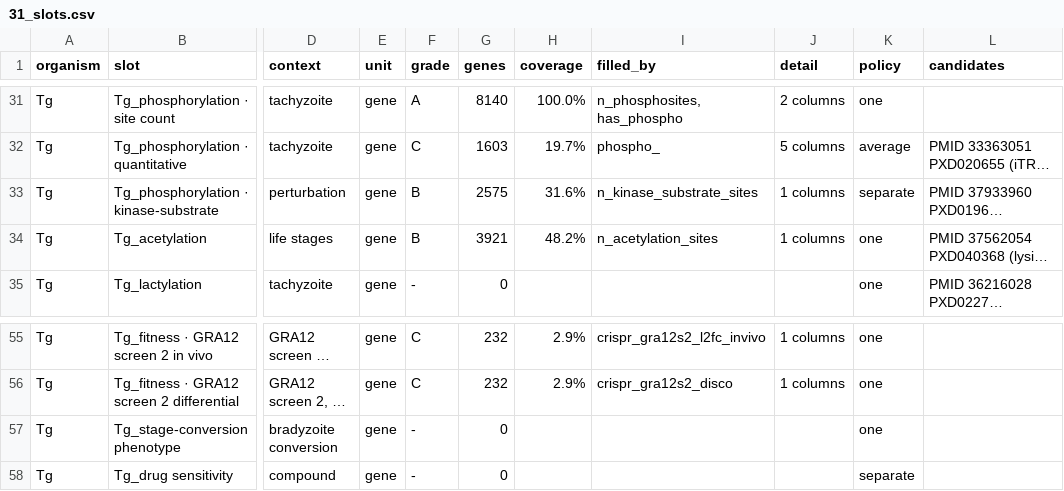
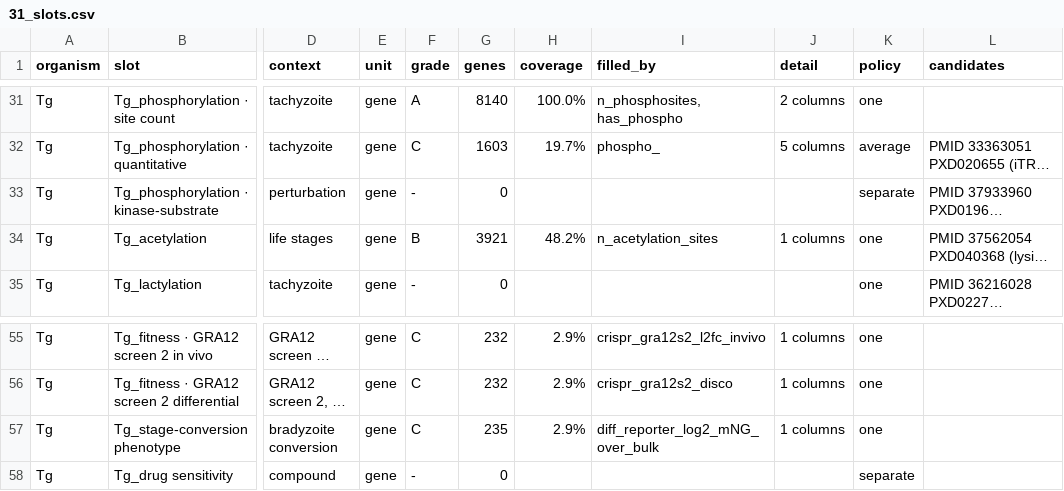
Before and after one commit to EinarOlafsson/starplast, a CSV file: instructions/done/31_slots.csv, drawn as a sheet; only a part is shown, gaps mark what is left out; long unchanged cells end in …; the diff names each change by its address in the sheet, - before the commit and + after, or states it on an @@ line.

Commit message:
Ingest the differentiation reporter screen, register the PRIDE deposits, drop a duplicate
GSE132237 is a targeted CRISPR screen in a differentiation-reporter background. The deposit
publishes guide counts and not a ratio, so screens.differentiation_screen computes the comparison
its design names: guides summed per gene, counts scaled to a common library size, and
log2((mNG+ + 1)/(bulk + 1)) averaged over the two reporter lines at 10 days. 235 genes reach the
node table and fill the stage-conversion phenotype slot.

Which archive member is which sample comes from the series matrix, never from the file name --
matching "L1 mNG+ 10d" against GSM3854790_L1-mNG-10d_S9_L001_R1_001_Counted.txt.gz is a guess about
punctuation, and the first version of this loader found zero arms that way.

The five verified PRIDE deposits get registry entries, which they should have had when their columns
were merged. Writing them down immediately caught PXD017032 entering the map a second time: it is
Wang 2022's oocyst-vs-tachyzoite phosphoproteome, already registered as phospho_quantitative from the
authors' supplement, and counted again from the raw deposit it correlated at rho = 0.729 with
phospho_sites_measured over 1,592 shared genes -- in a slot whose own citations name CDPK1 and CDPK7.
Removed from DEPOSITS, the registry, the node table and the slot.

Two guards in differentiation_screen were dead: _find returns the path it looked for whether or not
it exists, so 'if not path' never fired and a missing archive raised from tarfile instead.

The README length test now measures prose with the generated dataset table removed. That table grows
one row per registry entry, which is the project working rather than the scope creeping.

```diff
--- a/instructions/done/31_slots.csv
+++ b/instructions/done/31_slots.csv
-F33 (grade): B
+F33 (grade): -
-G33 (genes): 2575
+G33 (genes): 0
-H33 (coverage): 31.6%
+H33 (coverage): (empty)
-I33 (filled_by): n_kinase_substrate_sites
+I33 (filled_by): (empty)
-J33 (detail): 1 columns
+J33 (detail): (empty)
-F57 (grade): -
+F57 (grade): C
-G57 (genes): 0
+G57 (genes): 235
-H57 (coverage): (empty)
+H57 (coverage): 2.9%
-I57 (filled_by): (empty)
+I57 (filled_by): diff_reporter_log2_mNG_over_bulk
-J57 (detail): (empty)
+J57 (detail): 1 columns
```
Also changed, not shown: instructions/done/31_slots_toxoplasma.csv, 13 other files.
